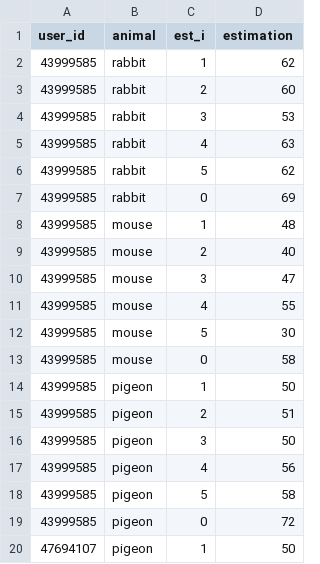
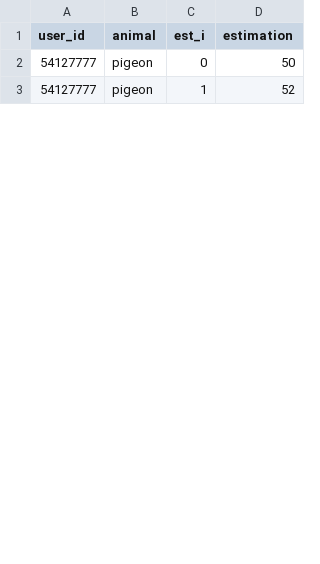
Before and after one commit to MKryo/LS00, a CSV file: res_estimations_ls00.csv, drawn as a sheet; only a part is shown; the diff covers the shown part only.

```diff
--- a/res_estimations_ls00.csv
+++ b/res_estimations_ls00.csv
@@ -1,20 +1,3 @@
 user_id,animal,est_i,estimation
-43999585,rabbit,1,62
-43999585,rabbit,2,60
-43999585,rabbit,3,53
-43999585,rabbit,4,63
-43999585,rabbit,5,62
-43999585,rabbit,0,69
-43999585,mouse,1,48
-43999585,mouse,2,40
-43999585,mouse,3,47
-43999585,mouse,4,55
-43999585,mouse,5,30
-43999585,mouse,0,58
-43999585,pigeon,1,50
-43999585,pigeon,2,51
-43999585,pigeon,3,50
-43999585,pigeon,4,56
-43999585,pigeon,5,58
-43999585,pigeon,0,72
-47694107,pigeon,1,50
+54127777,pigeon,0,50
+54127777,pigeon,1,52
```
Also changed, not shown: 6 added rows, 7 removed rows and 20 edited cells elsewhere in this file, res_predictions_ls00.csv, res_user_data_ls00.csv, 2 other files.
